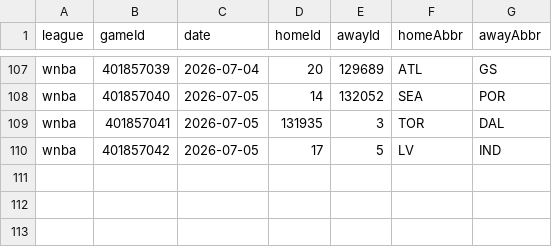
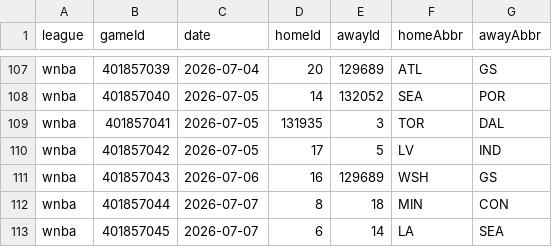
Before and after one commit to DanielTomaro13/Basketball-Modelling, a CSV file: data/fixtures.csv, drawn as a sheet; only a part is shown, gaps mark what is left out; the diff names each change by its address in the sheet, - before the commit and + after, or states it on an @@ line.

```diff
--- a/data/fixtures.csv
+++ b/data/fixtures.csv
+row 111: wnba | 401857043 | 2026-07-06 | 16 | 129689 | WSH | GS
+row 112: wnba | 401857044 | 2026-07-07 | 8 | 18 | MIN | CON
+row 113: wnba | 401857045 | 2026-07-07 | 6 | 14 | LA | SEA
```
Also changed, not shown: reports/predictions.csv, 34 other files.
